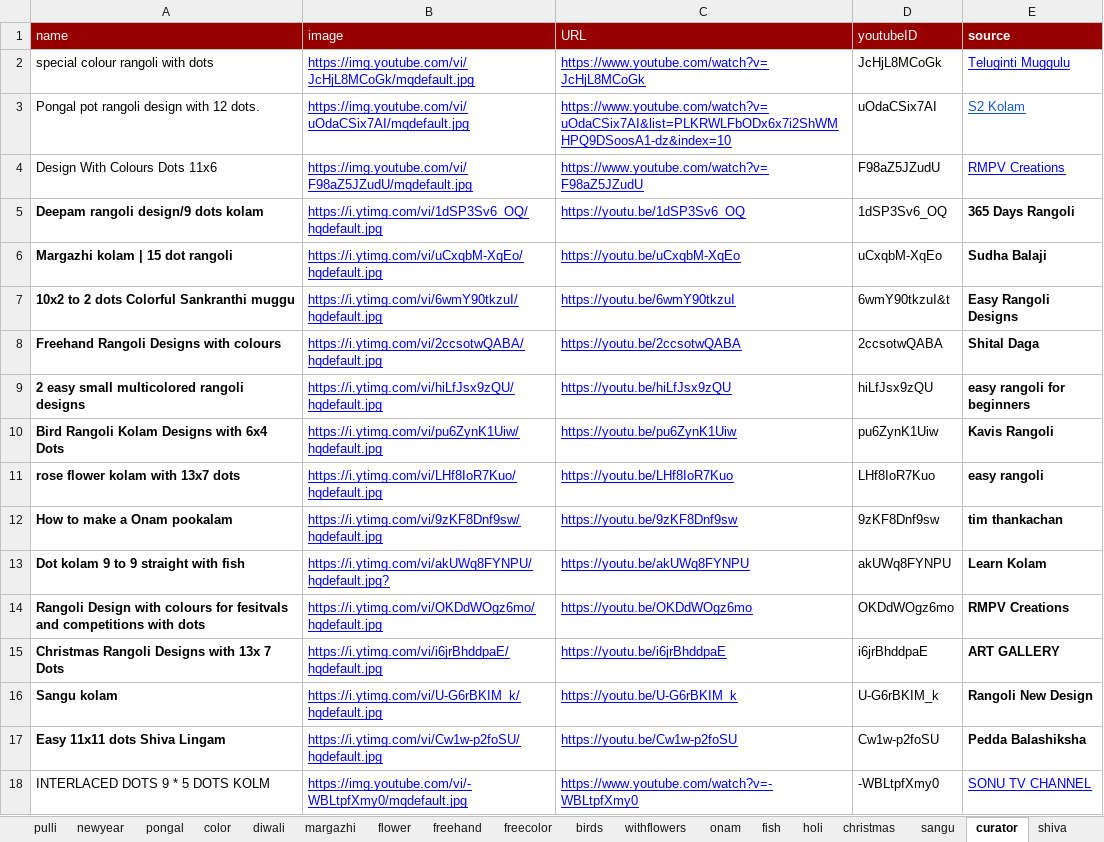
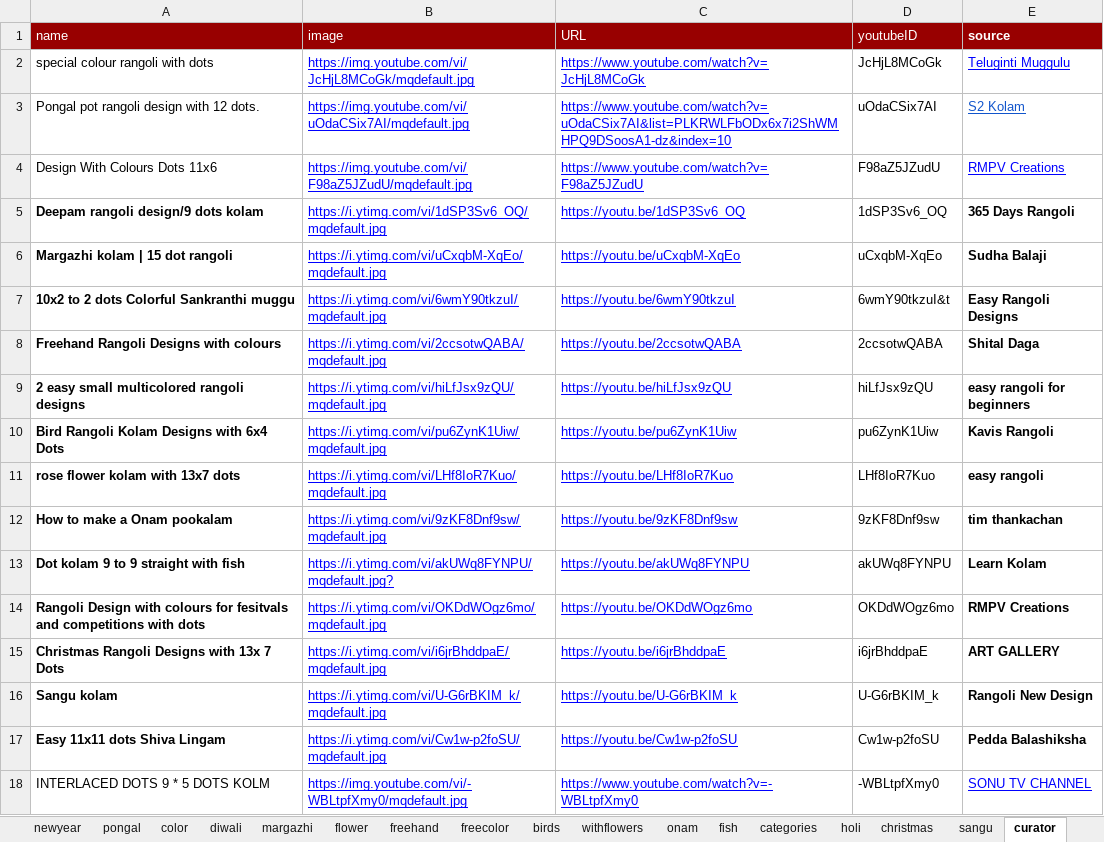
Before and after one commit to nilagames/spread-to-json, an Excel workbook: sheets/ice-ta-rangoli.xlsx, sheet curator, drawn as a sheet; values as stored, in another font and other column widths than the file's, no borders; charts and pictures not drawn; the diff names each change by its address in the sheet, - before the commit and + after, or states it on an @@ line.

```diff
--- a/sheets/ice-ta-rangoli.xlsx (sheet curator)
+++ b/sheets/ice-ta-rangoli.xlsx (sheet curator)
-B5 (image): https://i.ytimg.com/vi/1dSP3Sv6_OQ/hqdefault.jpg
+B5 (image): https://i.ytimg.com/vi/1dSP3Sv6_OQ/mqdefault.jpg
-B6 (image): https://i.ytimg.com/vi/uCxqbM-XqEo/hqdefault.jpg
+B6 (image): https://i.ytimg.com/vi/uCxqbM-XqEo/mqdefault.jpg
-B7 (image): https://i.ytimg.com/vi/6wmY90tkzuI/hqdefault.jpg
+B7 (image): https://i.ytimg.com/vi/6wmY90tkzuI/mqdefault.jpg
-B8 (image): https://i.ytimg.com/vi/2ccsotwQABA/hqdefault.jpg
+B8 (image): https://i.ytimg.com/vi/2ccsotwQABA/mqdefault.jpg
-B9 (image): https://i.ytimg.com/vi/hiLfJsx9zQU/hqdefault.jpg
+B9 (image): https://i.ytimg.com/vi/hiLfJsx9zQU/mqdefault.jpg
-B10 (image): https://i.ytimg.com/vi/pu6ZynK1Uiw/hqdefault.jpg
+B10 (image): https://i.ytimg.com/vi/pu6ZynK1Uiw/mqdefault.jpg
-B11 (image): https://i.ytimg.com/vi/LHf8IoR7Kuo/hqdefault.jpg
+B11 (image): https://i.ytimg.com/vi/LHf8IoR7Kuo/mqdefault.jpg
-B12 (image): https://i.ytimg.com/vi/9zKF8Dnf9sw/hqdefault.jpg
+B12 (image): https://i.ytimg.com/vi/9zKF8Dnf9sw/mqdefault.jpg
-B13 (image): https://i.ytimg.com/vi/akUWq8FYNPU/hqdefault.jpg?
+B13 (image): https://i.ytimg.com/vi/akUWq8FYNPU/mqdefault.jpg?
-B14 (image): https://i.ytimg.com/vi/OKDdWOgz6mo/hqdefault.jpg
+B14 (image): https://i.ytimg.com/vi/OKDdWOgz6mo/mqdefault.jpg
-B15 (image): https://i.ytimg.com/vi/i6jrBhddpaE/hqdefault.jpg
+B15 (image): https://i.ytimg.com/vi/i6jrBhddpaE/mqdefault.jpg
-B16 (image): https://i.ytimg.com/vi/U-G6rBKIM_k/hqdefault.jpg
+B16 (image): https://i.ytimg.com/vi/U-G6rBKIM_k/mqdefault.jpg
-B17 (image): https://i.ytimg.com/vi/Cw1w-p2foSU/hqdefault.jpg
+B17 (image): https://i.ytimg.com/vi/Cw1w-p2foSU/mqdefault.jpg
```
Also changed, not shown: sheet categories, sheet lotus, sheet margazhi, sheet rose, sheet karthigai, sheet withflowers, 15 more sheets, other sheet tabs, 23 other files.
